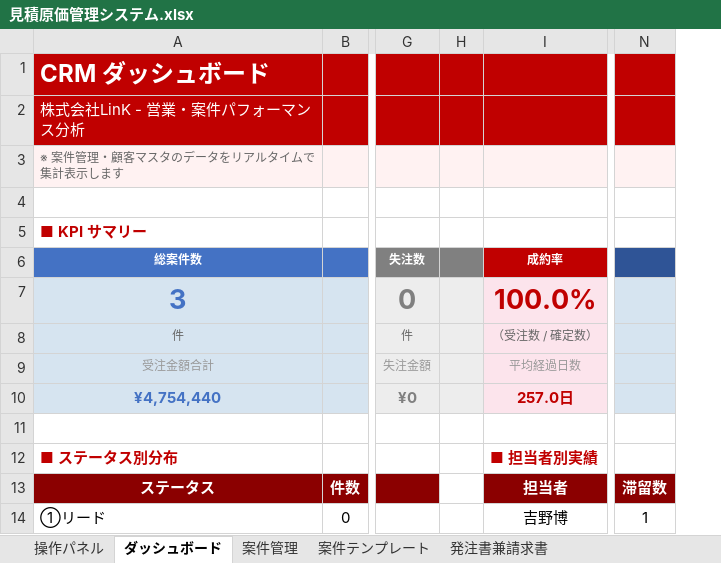
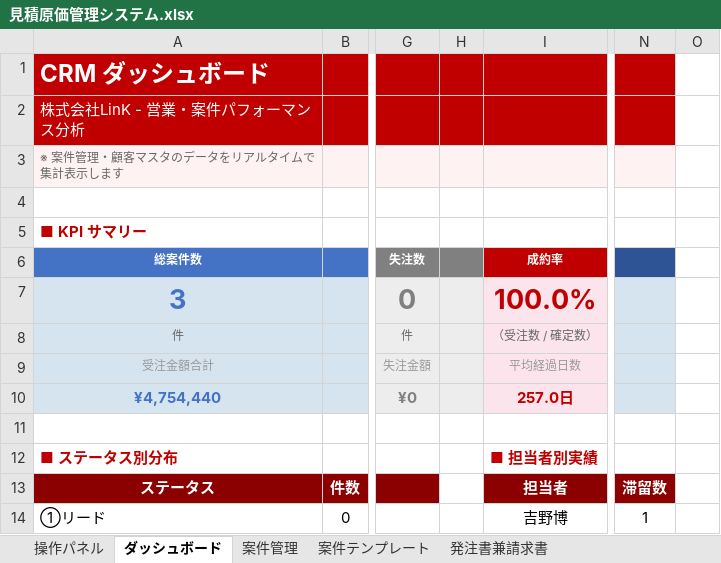
Before and after one commit to h-yoshino-yoshino-link8/link-estimate-system, an Excel workbook: excel/見積原価管理システム.xlsx, sheet ダッシュボード, drawn as a sheet; only a part is shown, gaps mark what is left out; values as stored, in another font and other column widths than the file's, no borders; charts and pictures not drawn; removed rows and columns are numbered as before the commit, all else as after; the diff names each change by its address in the sheet, - before the commit and + after, or states it on an @@ line.

```diff
--- a/excel/見積原価管理システム.xlsx (sheet ダッシュボード)
+++ b/excel/見積原価管理システム.xlsx (sheet ダッシュボード)
-column H, empty
+column H, empty
+column O, empty
```
Also changed, not shown: sheet Claude Log, sheet 案件管理.
